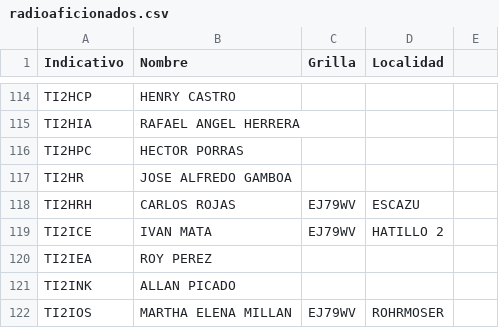
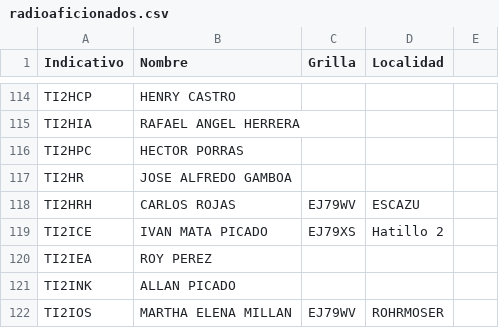
Before and after one commit to ti3wti/revista-matutina, a CSV file: data/radioaficionados.csv, drawn as a sheet; only a part is shown, gaps mark what is left out.

Commit message:
Actualiza grilla/localidad TI2ICE

```diff
--- a/data/radioaficionados.csv
+++ b/data/radioaficionados.csv
@@ -118,3 +118,3 @@ TI2HR,JOSE ALFREDO GAMBOA,,
 TI2HRH,CARLOS ROJAS,EJ79WV,ESCAZU
-TI2ICE,IVAN MATA,EJ79WV,HATILLO 2
+TI2ICE,IVAN MATA PICADO,EJ79XS,Hatillo 2
 TI2IEA,ROY PEREZ,,
```
